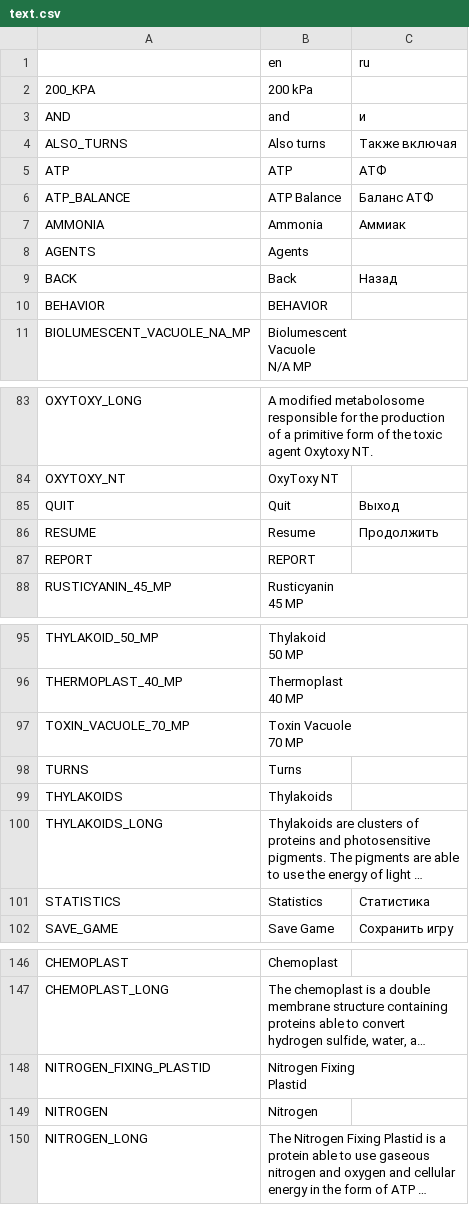
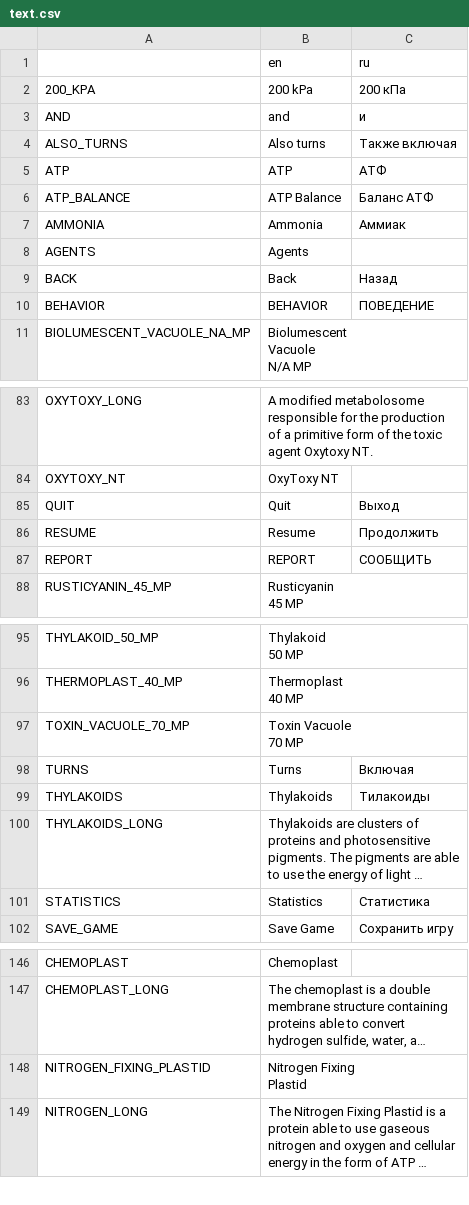
Before and after one commit to Hima-source/Thrive, a CSV file: assets/locales/text.csv, drawn as a sheet; only a part is shown, gaps mark what is left out; long unchanged cells end in …; the diff covers the shown part only; the diff names each change by its address in the sheet, - before the commit and + after, or states it on an @@ line.

```diff
--- a/assets/locales/text.csv
+++ b/assets/locales/text.csv
-C2 (ru): (empty)
+C2 (ru): 200 кПа
-C10 (ru): (empty)
+C10 (ru): ПОВЕДЕНИЕ
-C87 (ru): (empty)
+C87 (ru): СООБЩИТЬ
-C98 (ru): (empty)
+C98 (ru): Включая
-C99 (ru): (empty)
+C99 (ru): Тилакоиды
-row 149: NITROGEN | Nitrogen
```
Also changed, not shown: 17 edited cells elsewhere in this file.
